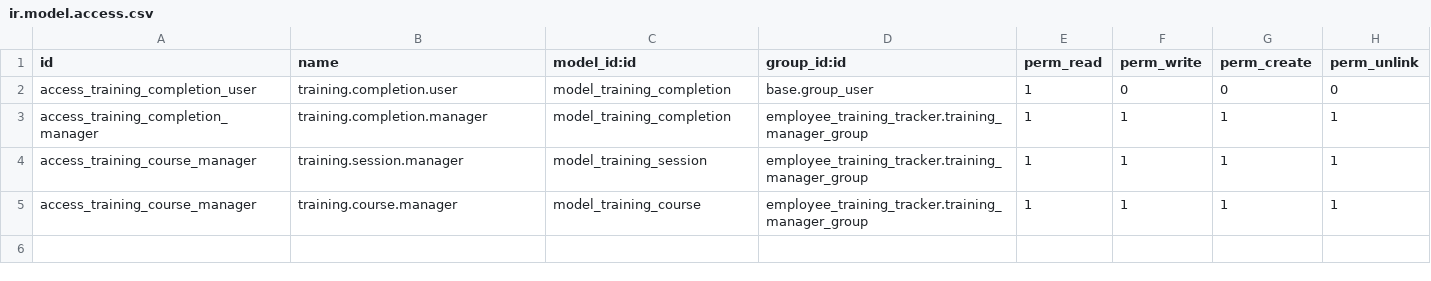
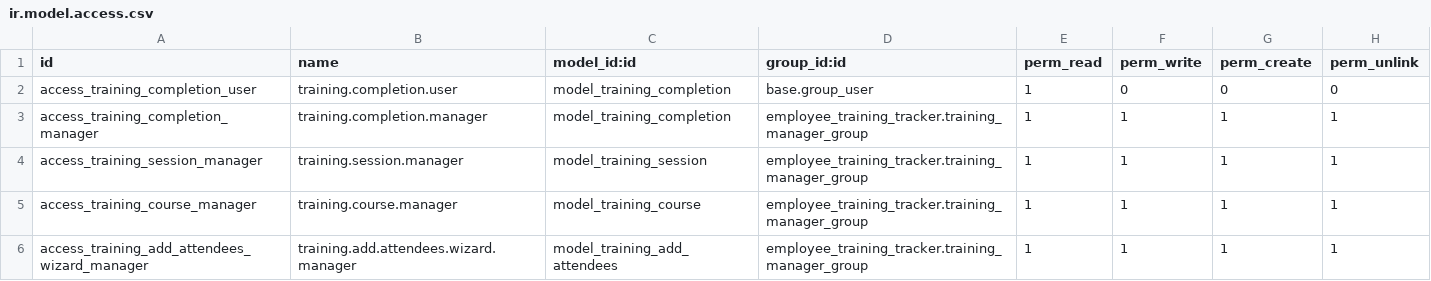
Before and after one commit to tridnguyen97/employee_training_tracker, a CSV file: security/ir.model.access.csv, drawn as a sheet.

Commit message:
Fix manager group and session,wizard access permission.

```diff
--- a/security/ir.model.access.csv
+++ b/security/ir.model.access.csv
@@ -3,3 +3,4 @@ access_training_completion_user,training.completion.user,model_training_completi
 access_training_completion_manager,training.completion.manager,model_training_completion,employee_training_tracker.training_manager_group,1,1,1,1
-access_training_course_manager,training.session.manager,model_training_session,employee_training_tracker.training_manager_group,1,1,1,1
+access_training_session_manager,training.session.manager,model_training_session,employee_training_tracker.training_manager_group,1,1,1,1
 access_training_course_manager,training.course.manager,model_training_course,employee_training_tracker.training_manager_group,1,1,1,1
+access_training_add_attendees_wizard_manager,training.add.attendees.wizard.manager,model_training_add_attendees,employee_training_tracker.training_manager_group,1,1,1,1
```
Also changed, not shown: 1 other file.
